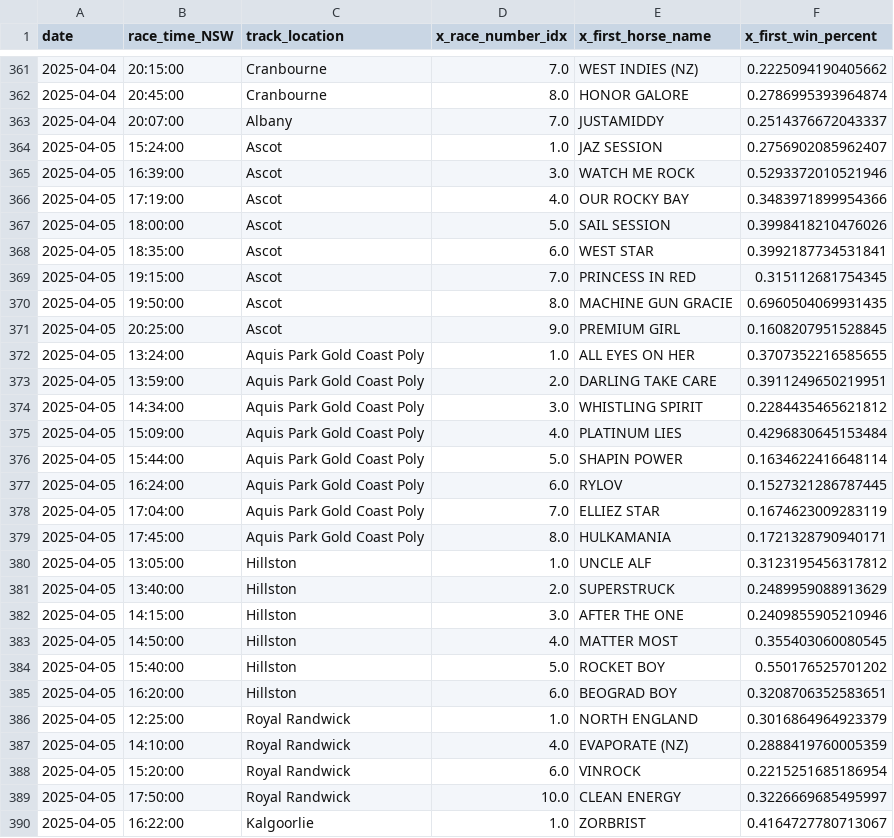
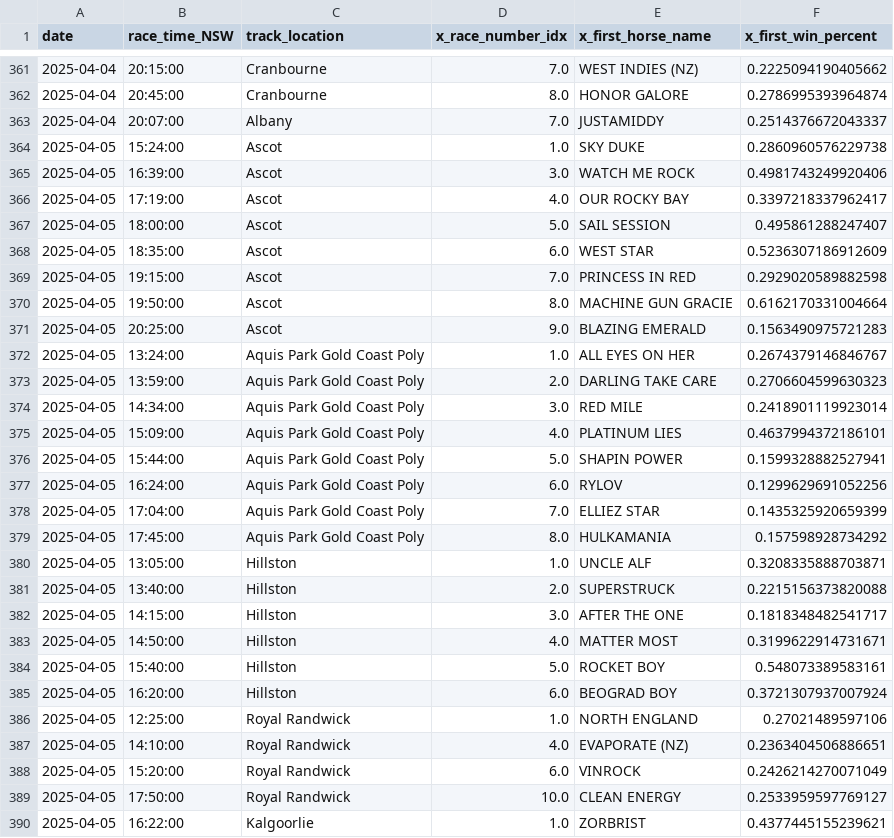
Before and after one commit to jazperd/Racing-Data, a CSV file: output.csv, drawn as a sheet; only a part is shown, gaps mark what is left out; the diff covers the shown part only.

Commit message:
Update output.csv with latest data

```diff
--- a/output.csv
+++ b/output.csv
@@ -363,28 +363,28 @@ date,race_time_NSW,track_location,x_race_number_idx,x_first_horse_name,x_first_w
 2025-04-04,20:07:00,Albany,7.0,JUSTAMIDDY,0.2514376672043337
-2025-04-05,15:24:00,Ascot,1.0,JAZ SESSION,0.2756902085962407
-2025-04-05,16:39:00,Ascot,3.0,WATCH ME ROCK,0.5293372010521946
-2025-04-05,17:19:00,Ascot,4.0,OUR ROCKY BAY,0.3483971899954366
-2025-04-05,18:00:00,Ascot,5.0,SAIL SESSION,0.3998418210476026
-2025-04-05,18:35:00,Ascot,6.0,WEST STAR,0.3992187734531841
-2025-04-05,19:15:00,Ascot,7.0,PRINCESS IN RED,0.315112681754345
-2025-04-05,19:50:00,Ascot,8.0,MACHINE GUN GRACIE,0.6960504069931435
-2025-04-05,20:25:00,Ascot,9.0,PREMIUM GIRL,0.1608207951528845
-2025-04-05,13:24:00,Aquis Park Gold Coast Poly,1.0,ALL EYES ON HER,0.3707352216585655
-2025-04-05,13:59:00,Aquis Park Gold Coast Poly,2.0,DARLING TAKE CARE,0.3911249650219951
-2025-04-05,14:34:00,Aquis Park Gold Coast Poly,3.0,WHISTLING SPIRIT,0.2284435465621812
-2025-04-05,15:09:00,Aquis Park Gold Coast Poly,4.0,PLATINUM LIES,0.4296830645153484
-2025-04-05,15:44:00,Aquis Park Gold Coast Poly,5.0,SHAPIN POWER,0.1634622416648114
-2025-04-05,16:24:00,Aquis Park Gold Coast Poly,6.0,RYLOV,0.1527321286787445
-2025-04-05,17:04:00,Aquis Park Gold Coast Poly,7.0,ELLIEZ STAR,0.1674623009283119
-2025-04-05,17:45:00,Aquis Park Gold Coast Poly,8.0,HULKAMANIA,0.1721328790940171
-2025-04-05,13:05:00,Hillston,1.0,UNCLE ALF,0.3123195456317812
-2025-04-05,13:40:00,Hillston,2.0,SUPERSTRUCK,0.2489959088913629
-2025-04-05,14:15:00,Hillston,3.0,AFTER THE ONE,0.2409855905210946
-2025-04-05,14:50:00,Hillston,4.0,MATTER MOST,0.355403060080545
-2025-04-05,15:40:00,Hillston,5.0,ROCKET BOY,0.550176525701202
-2025-04-05,16:20:00,Hillston,6.0,BEOGRAD BOY,0.3208706352583651
-2025-04-05,12:25:00,Royal Randwick,1.0,NORTH ENGLAND,0.3016864964923379
-2025-04-05,14:10:00,Royal Randwick,4.0,EVAPORATE (NZ),0.2888419760005359
-2025-04-05,15:20:00,Royal Randwick,6.0,VINROCK,0.2215251685186954
-2025-04-05,17:50:00,Royal Randwick,10.0,CLEAN ENERGY,0.3226669685495997
-2025-04-05,16:22:00,Kalgoorlie,1.0,ZORBRIST,0.4164727780713067
+2025-04-05,15:24:00,Ascot,1.0,SKY DUKE,0.2860960576229738
+2025-04-05,16:39:00,Ascot,3.0,WATCH ME ROCK,0.4981743249920406
+2025-04-05,17:19:00,Ascot,4.0,OUR ROCKY BAY,0.3397218337962417
+2025-04-05,18:00:00,Ascot,5.0,SAIL SESSION,0.495861288247407
+2025-04-05,18:35:00,Ascot,6.0,WEST STAR,0.5236307186912609
+2025-04-05,19:15:00,Ascot,7.0,PRINCESS IN RED,0.2929020589882598
+2025-04-05,19:50:00,Ascot,8.0,MACHINE GUN GRACIE,0.6162170331004664
+2025-04-05,20:25:00,Ascot,9.0,BLAZING EMERALD,0.1563490975721283
+2025-04-05,13:24:00,Aquis Park Gold Coast Poly,1.0,ALL EYES ON HER,0.2674379146846767
+2025-04-05,13:59:00,Aquis Park Gold Coast Poly,2.0,DARLING TAKE CARE,0.2706604599630323
+2025-04-05,14:34:00,Aquis Park Gold Coast Poly,3.0,RED MILE,0.2418901119923014
+2025-04-05,15:09:00,Aquis Park Gold Coast Poly,4.0,PLATINUM LIES,0.4637994372186101
+2025-04-05,15:44:00,Aquis Park Gold Coast Poly,5.0,SHAPIN POWER,0.1599328882527941
+2025-04-05,16:24:00,Aquis Park Gold Coast Poly,6.0,RYLOV,0.1299629691052256
+2025-04-05,17:04:00,Aquis Park Gold Coast Poly,7.0,ELLIEZ STAR,0.1435325920659399
+2025-04-05,17:45:00,Aquis Park Gold Coast Poly,8.0,HULKAMANIA,0.157598928734292
+2025-04-05,13:05:00,Hillston,1.0,UNCLE ALF,0.3208335888703871
+2025-04-05,13:40:00,Hillston,2.0,SUPERSTRUCK,0.2215156373820088
+2025-04-05,14:15:00,Hillston,3.0,AFTER THE ONE,0.1818348482541717
+2025-04-05,14:50:00,Hillston,4.0,MATTER MOST,0.3199622914731671
+2025-04-05,15:40:00,Hillston,5.0,ROCKET BOY,0.548073389583161
+2025-04-05,16:20:00,Hillston,6.0,BEOGRAD BOY,0.3721307937007924
+2025-04-05,12:25:00,Royal Randwick,1.0,NORTH ENGLAND,0.27021489597106
+2025-04-05,14:10:00,Royal Randwick,4.0,EVAPORATE (NZ),0.2363404506886651
+2025-04-05,15:20:00,Royal Randwick,6.0,VINROCK,0.2426214270071049
+2025-04-05,17:50:00,Royal Randwick,10.0,CLEAN ENERGY,0.2533959597769127
+2025-04-05,16:22:00,Kalgoorlie,1.0,ZORBRIST,0.4377445155239621
```
Also changed, not shown: 107 edited cells elsewhere in this file.
